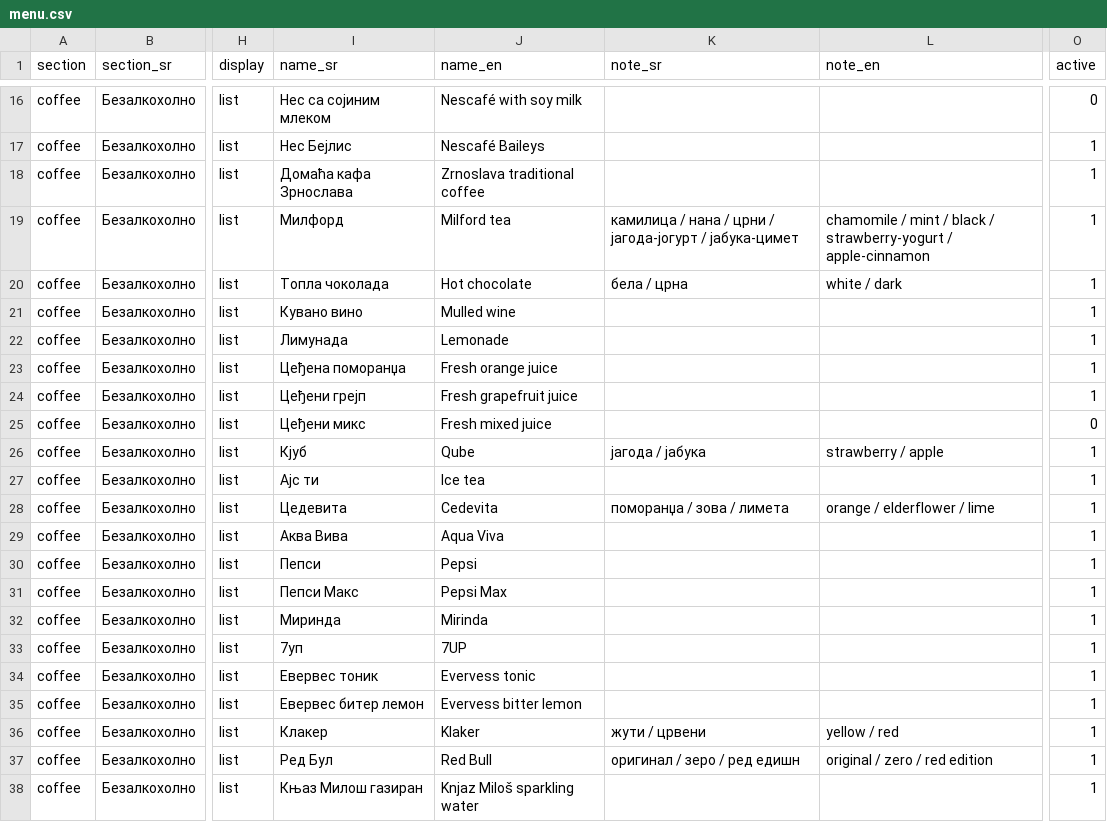
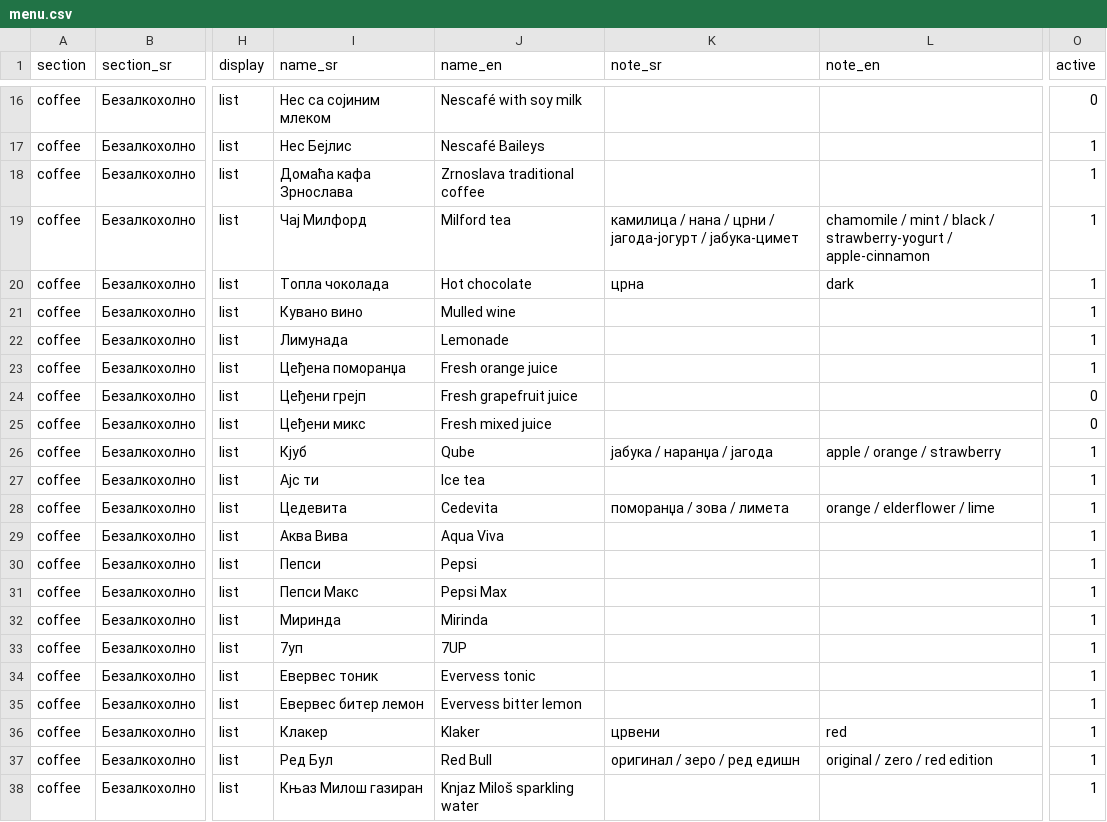
Before and after one commit to thebarban/ban-meni, a CSV file: menu.csv, drawn as a sheet; only a part is shown, gaps mark what is left out; the diff names each change by its address in the sheet, - before the commit and + after, or states it on an @@ line.

Commit message:
Update menu.csv

```diff
--- a/menu.csv
+++ b/menu.csv
-I19 (name_sr): Милфорд
+I19 (name_sr): Чај Милфорд
-K20 (note_sr): бела / црна
+K20 (note_sr): црна
-L20 (note_en): white / dark
+L20 (note_en): dark
-O24 (active): 1
+O24 (active): 0
-K26 (note_sr): јагода / јабука
+K26 (note_sr): јабука / наранџа / јагода
-L26 (note_en): strawberry / apple
+L26 (note_en): apple / orange / strawberry
-K36 (note_sr): жути / црвени
+K36 (note_sr): црвени
-L36 (note_en): yellow / red
+L36 (note_en): red
```
